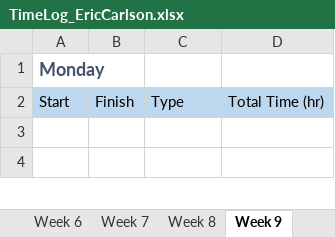
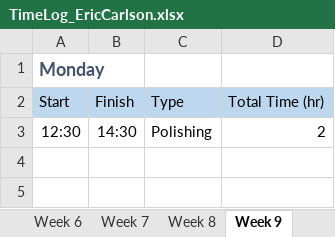
Before and after one commit to ecarlson94/mindcontrol, an Excel workbook: Documents/Logs/TimeLog_EricCarlson.xlsx, sheet Week 9, drawn as a sheet; only a part is shown; values as stored, in another font and other column widths than the file's, no borders; the diff names each change by its address in the sheet, - before the commit and + after, or states it on an @@ line.

Commit message:
More Polishing. Log Update

```diff
--- a/Documents/Logs/TimeLog_EricCarlson.xlsx (sheet Week 9)
+++ b/Documents/Logs/TimeLog_EricCarlson.xlsx (sheet Week 9)
+row 3: 12:30 | 14:30 | Polishing | 2
```
Also changed, not shown: 11 other files.
